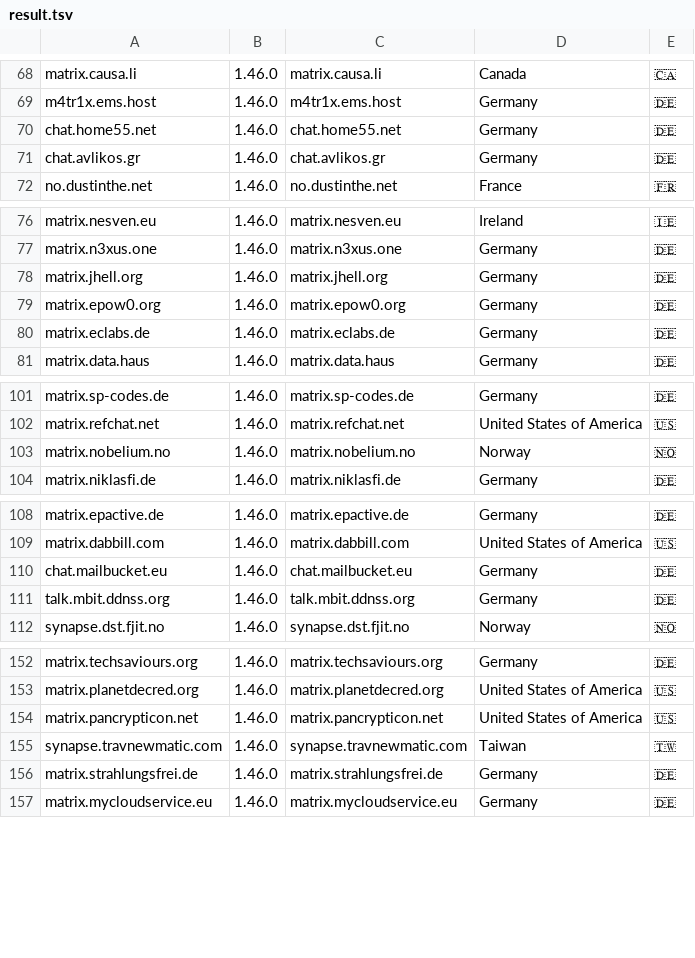
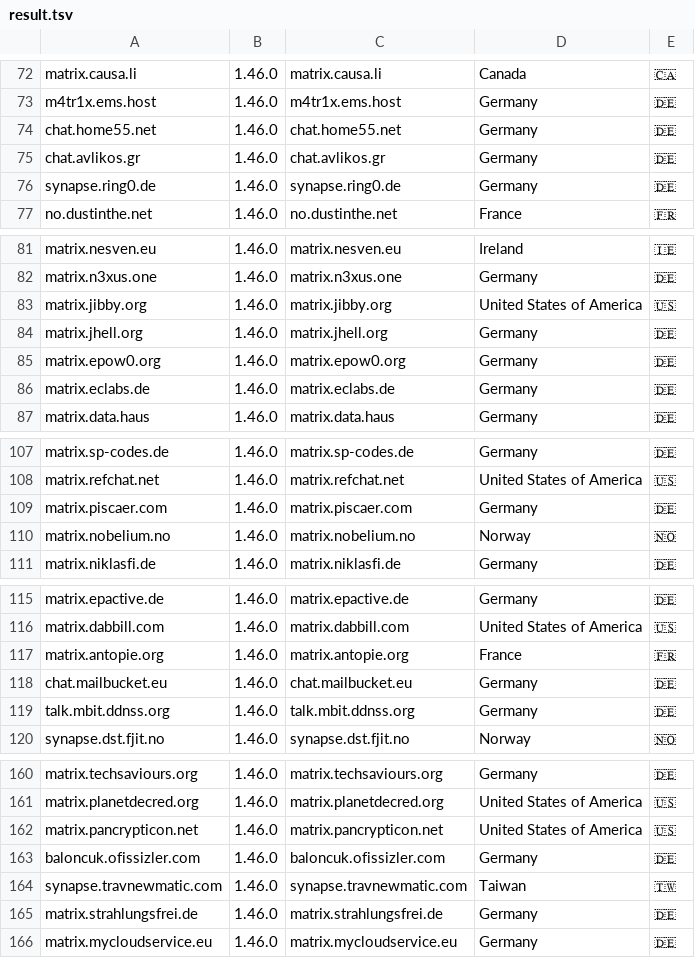
Before and after one commit to tatsumoto-ren/matrix, a TSV file: result.tsv, drawn as a sheet; only a part is shown, gaps mark what is left out; the diff covers the shown part only.

```diff
--- a/result.tsv
+++ b/result.tsv
@@ -71,2 +75,3 @@ chat.home55.net	1.46.0	chat.home55.net	Germany	🇩🇪
 chat.avlikos.gr	1.46.0	chat.avlikos.gr	Germany	🇩🇪
+synapse.ring0.de	1.46.0	synapse.ring0.de	Germany	🇩🇪
 no.dustinthe.net	1.46.0	no.dustinthe.net	France	🇫🇷
@@ -77,2 +82,3 @@ matrix.nesven.eu	1.46.0	matrix.nesven.eu	Ireland	🇮🇪
 matrix.n3xus.one	1.46.0	matrix.n3xus.one	Germany	🇩🇪
+matrix.jibby.org	1.46.0	matrix.jibby.org	United States of America	🇺🇸
 matrix.jhell.org	1.46.0	matrix.jhell.org	Germany	🇩🇪
@@ -102,2 +108,3 @@ matrix.sp-codes.de	1.46.0	matrix.sp-codes.de	Germany	🇩🇪
 matrix.refchat.net	1.46.0	matrix.refchat.net	United States of America	🇺🇸
+matrix.piscaer.com	1.46.0	matrix.piscaer.com	Germany	🇩🇪
 matrix.nobelium.no	1.46.0	matrix.nobelium.no	Norway	🇳🇴
@@ -109,2 +116,3 @@ matrix.epactive.de	1.46.0	matrix.epactive.de	Germany	🇩🇪
 matrix.dabbill.com	1.46.0	matrix.dabbill.com	United States of America	🇺🇸
+matrix.antopie.org	1.46.0	matrix.antopie.org	France	🇫🇷
 chat.mailbucket.eu	1.46.0	chat.mailbucket.eu	Germany	🇩🇪
@@ -154,2 +162,3 @@ matrix.planetdecred.org	1.46.0	matrix.planetdecred.org	United States of America
 matrix.pancrypticon.net	1.46.0	matrix.pancrypticon.net	United States of America	🇺🇸
+baloncuk.ofissizler.com	1.46.0	baloncuk.ofissizler.com	Germany	🇩🇪
 synapse.travnewmatic.com	1.46.0	synapse.travnewmatic.com	Taiwan	🇹🇼
```
Also changed, not shown: 4 added rows, 3 removed rows and 2 edited cells elsewhere in this file, 1 other file.
